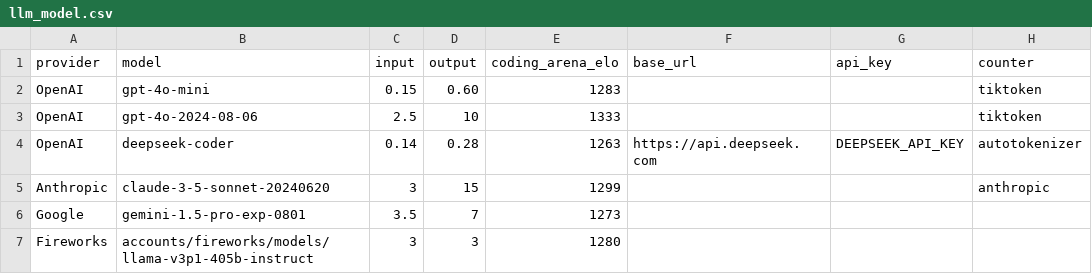
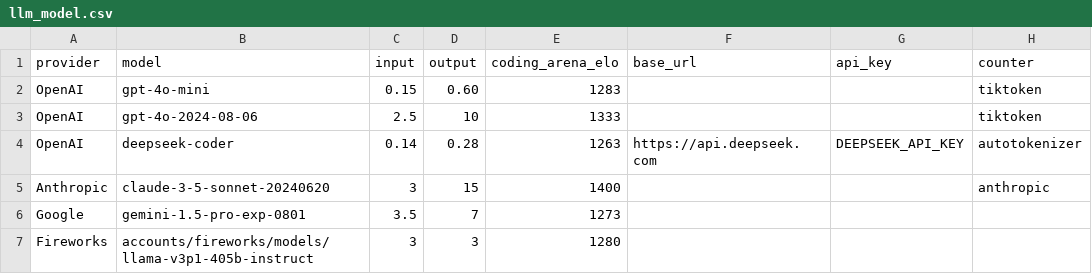
Before and after one commit to promptdriven/pdd, a CSV file: data/llm_model.csv, drawn as a sheet; only a part is shown; the diff names each change by its address in the sheet, - before the commit and + after, or states it on an @@ line.

```diff
--- a/data/llm_model.csv
+++ b/data/llm_model.csv
-E5 (coding_arena_elo): 1299
+E5 (coding_arena_elo): 1400
```
Also changed, not shown: 2 other files.
